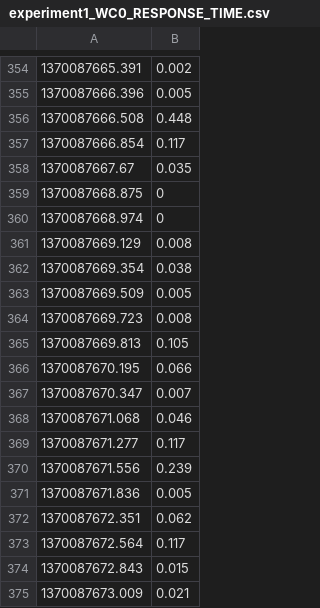
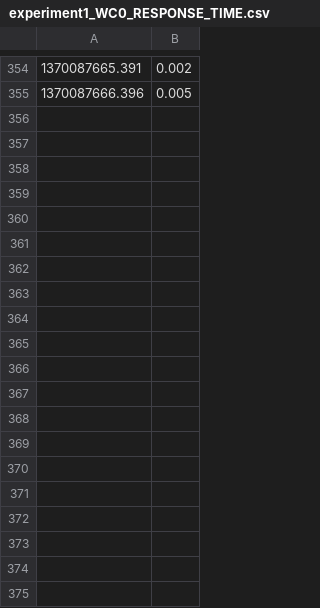
Before and after one commit to DescartesResearch/LibReDE, a CSV file: tools.descartes.librede.estimation.tests/resources/destination/experiment1_WC0_RESPONSE_TIME.csv, drawn as a sheet; only a part is shown, gaps mark what is left out; the diff covers the shown part only.

```diff
--- a/tools.descartes.librede.estimation.tests/resources/destination/experiment1_WC0_RESPONSE_TIME.csv
+++ b/tools.descartes.librede.estimation.tests/resources/destination/experiment1_WC0_RESPONSE_TIME.csv
@@ -355,21 +355 @@
 1370087666.396,0.005
-1370087666.508,0.448
-1370087666.854,0.117
-1370087667.67,0.035
-1370087668.875,0
-1370087668.974,0
-1370087669.129,0.008
-1370087669.354,0.038
-1370087669.509,0.005
-1370087669.723,0.008
-1370087669.813,0.105
-1370087670.195,0.066
-1370087670.347,0.007
-1370087671.068,0.046
-1370087671.277,0.117
-1370087671.556,0.239
-1370087671.836,0.005
-1370087672.351,0.062
-1370087672.564,0.117
-1370087672.843,0.015
-1370087673.009,0.021
```
Also changed, not shown: 40 removed rows elsewhere in this file, tools.descartes.librede.estimation.tests/resources/destination/experiment1_WC1_RESPONSE_TIME.csv, tools.descartes.librede.estimation.tests/resources/destination/experiment1_WC2_RESPONSE_TIME.csv, 2 other files.
